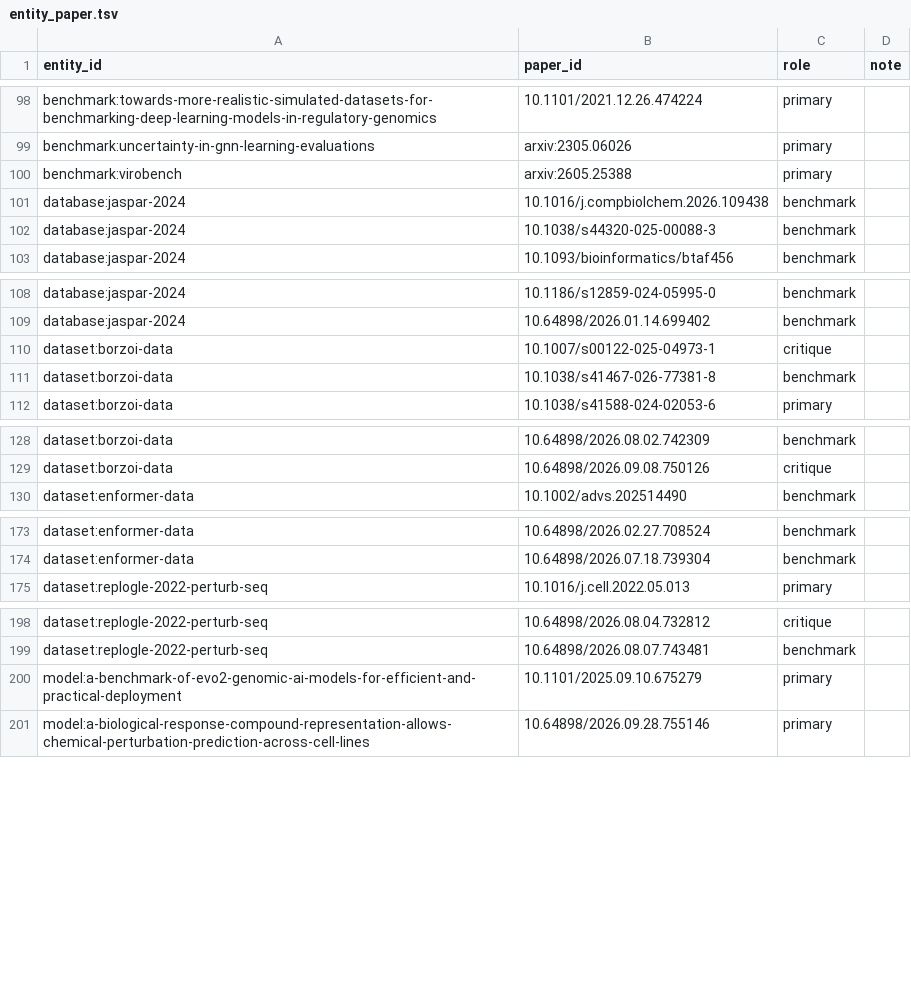
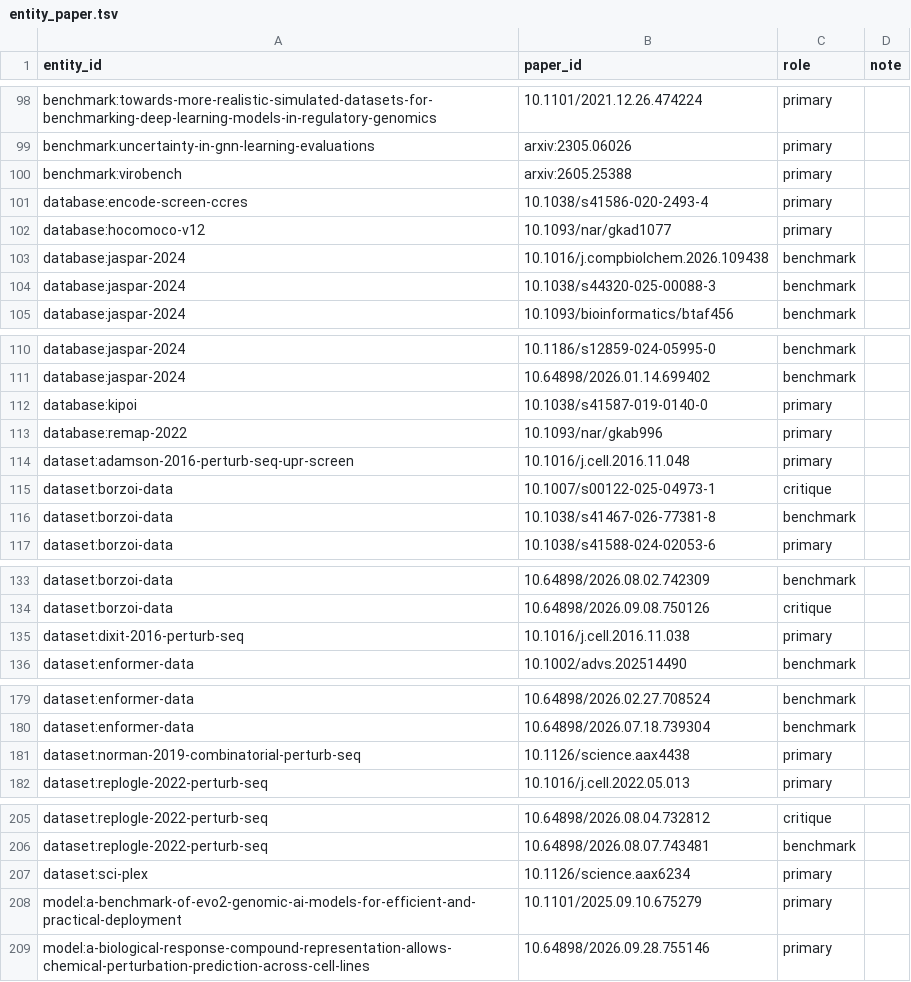
Before and after one commit to JimYuhaoWu/cell_fate_control_resources, a TSV file: db/entity_paper.tsv, drawn as a sheet; only a part is shown, gaps mark what is left out.

```diff
--- a/db/entity_paper.tsv
+++ b/db/entity_paper.tsv
@@ -100,2 +100,4 @@ benchmark:uncertainty-in-gnn-learning-evaluations	arxiv:2305.06026	primary
 benchmark:virobench	arxiv:2605.25388	primary	
+database:encode-screen-ccres	10.1038/s41586-020-2493-4	primary	
+database:hocomoco-v12	10.1093/nar/gkad1077	primary	
 database:jaspar-2024	10.1016/j.compbiolchem.2026.109438	benchmark	
@@ -109,2 +111,5 @@ database:jaspar-2024	10.1186/s12859-024-05995-0	benchmark
 database:jaspar-2024	10.64898/2026.01.14.699402	benchmark	
+database:kipoi	10.1038/s41587-019-0140-0	primary	
+database:remap-2022	10.1093/nar/gkab996	primary	
+dataset:adamson-2016-perturb-seq-upr-screen	10.1016/j.cell.2016.11.048	primary	
 dataset:borzoi-data	10.1007/s00122-025-04973-1	critique	
@@ -129,2 +134,3 @@ dataset:borzoi-data	10.64898/2026.08.02.742309	benchmark
 dataset:borzoi-data	10.64898/2026.09.08.750126	critique	
+dataset:dixit-2016-perturb-seq	10.1016/j.cell.2016.11.038	primary	
 dataset:enformer-data	10.1002/advs.202514490	benchmark	
@@ -174,2 +180,3 @@ dataset:enformer-data	10.64898/2026.02.27.708524	benchmark
 dataset:enformer-data	10.64898/2026.07.18.739304	benchmark	
+dataset:norman-2019-combinatorial-perturb-seq	10.1126/science.aax4438	primary	
 dataset:replogle-2022-perturb-seq	10.1016/j.cell.2022.05.013	primary	
@@ -199,2 +206,3 @@ dataset:replogle-2022-perturb-seq	10.64898/2026.08.04.732812	critique
 dataset:replogle-2022-perturb-seq	10.64898/2026.08.07.743481	benchmark	
+dataset:sci-plex	10.1126/science.aax6234	primary	
 model:a-benchmark-of-evo2-genomic-ai-models-for-efficient-and-practical-deployment	10.1101/2025.09.10.675279	primary	
```
Also changed, not shown: db/entities.tsv, 6 other files.
